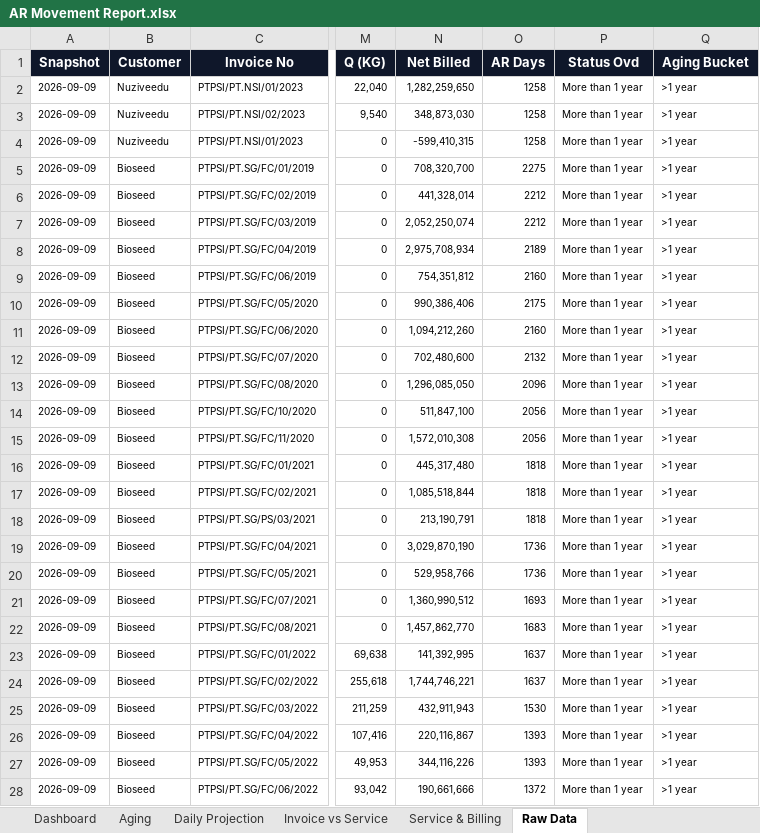
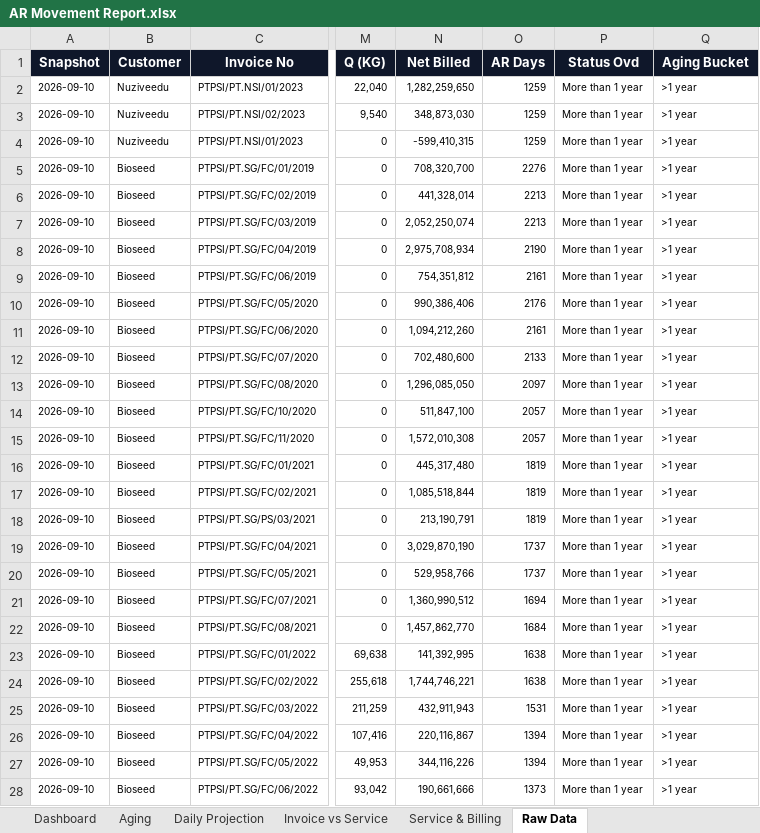
Before and after one commit to finmanagerindonesia-dev/psi-ar-dashboard, an Excel workbook: AR Movement Report.xlsx, sheet Raw Data, drawn as a sheet; only a part is shown, gaps mark what is left out; values as stored, in another font and other column widths than the file's, no borders; the diff covers the shown part only; the diff names each change by its address in the sheet, - before the commit and + after, or states it on an @@ line.

```diff
--- a/AR Movement Report.xlsx (sheet Raw Data)
+++ b/AR Movement Report.xlsx (sheet Raw Data)
-A2:A28 (Snapshot): 2026-09-09
+A2:A28 (Snapshot): 2026-09-10
-O2:O4 (AR Days): 1258
+O2:O4 (AR Days): 1259
-O5 (AR Days): 2275
+O5 (AR Days): 2276
-O6:O7 (AR Days): 2212
+O6:O7 (AR Days): 2213
-O8 (AR Days): 2189
+O8 (AR Days): 2190
-O9 (AR Days): 2160
+O9 (AR Days): 2161
-O10 (AR Days): 2175
+O10 (AR Days): 2176
-O11 (AR Days): 2160
+O11 (AR Days): 2161
-O12 (AR Days): 2132
+O12 (AR Days): 2133
-O13 (AR Days): 2096
+O13 (AR Days): 2097
-O14:O15 (AR Days): 2056
+O14:O15 (AR Days): 2057
-O16:O18 (AR Days): 1818
+O16:O18 (AR Days): 1819
-O19:O20 (AR Days): 1736
+O19:O20 (AR Days): 1737
-O21 (AR Days): 1693
+O21 (AR Days): 1694
-O22 (AR Days): 1683
+O22 (AR Days): 1684
-O23:O24 (AR Days): 1637
+O23:O24 (AR Days): 1638
-O25 (AR Days): 1530
+O25 (AR Days): 1531
-O26:O27 (AR Days): 1393
+O26:O27 (AR Days): 1394
-O28 (AR Days): 1372
+O28 (AR Days): 1373
```
Also changed, not shown: 1181 edited cells elsewhere in this sheet, sheet Daily Projection, sheet Dashboard, sheet Aging.
